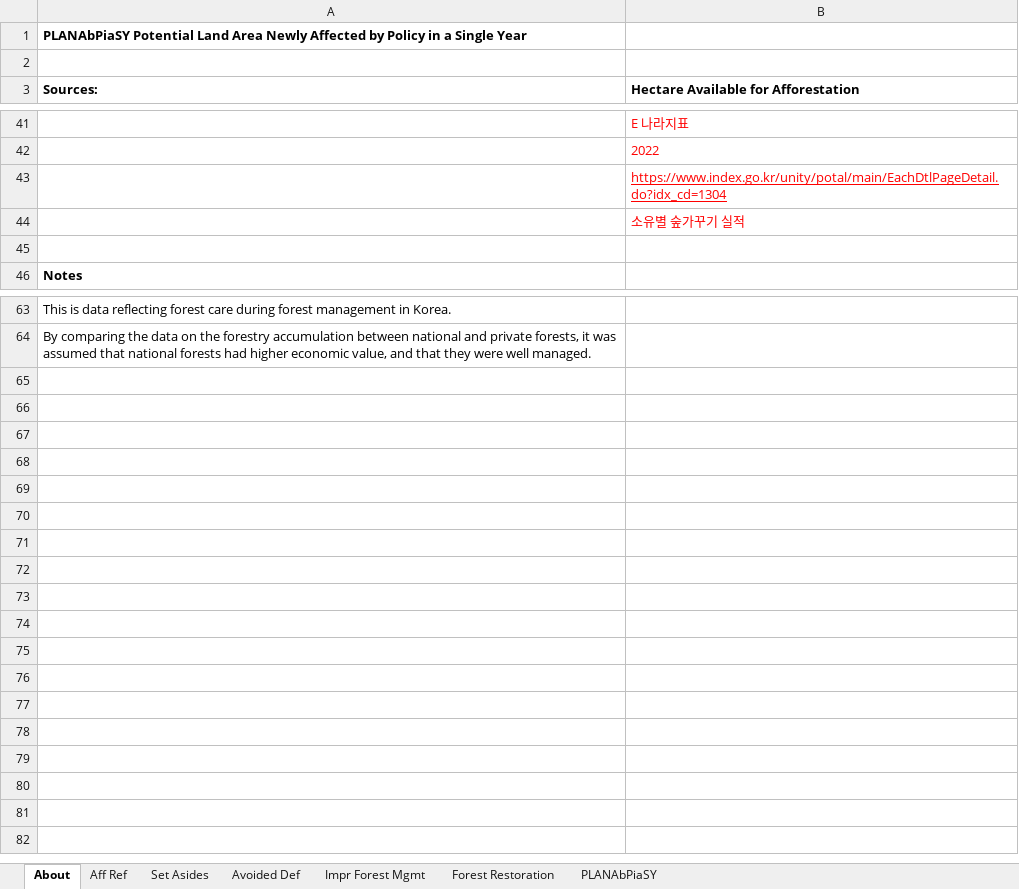
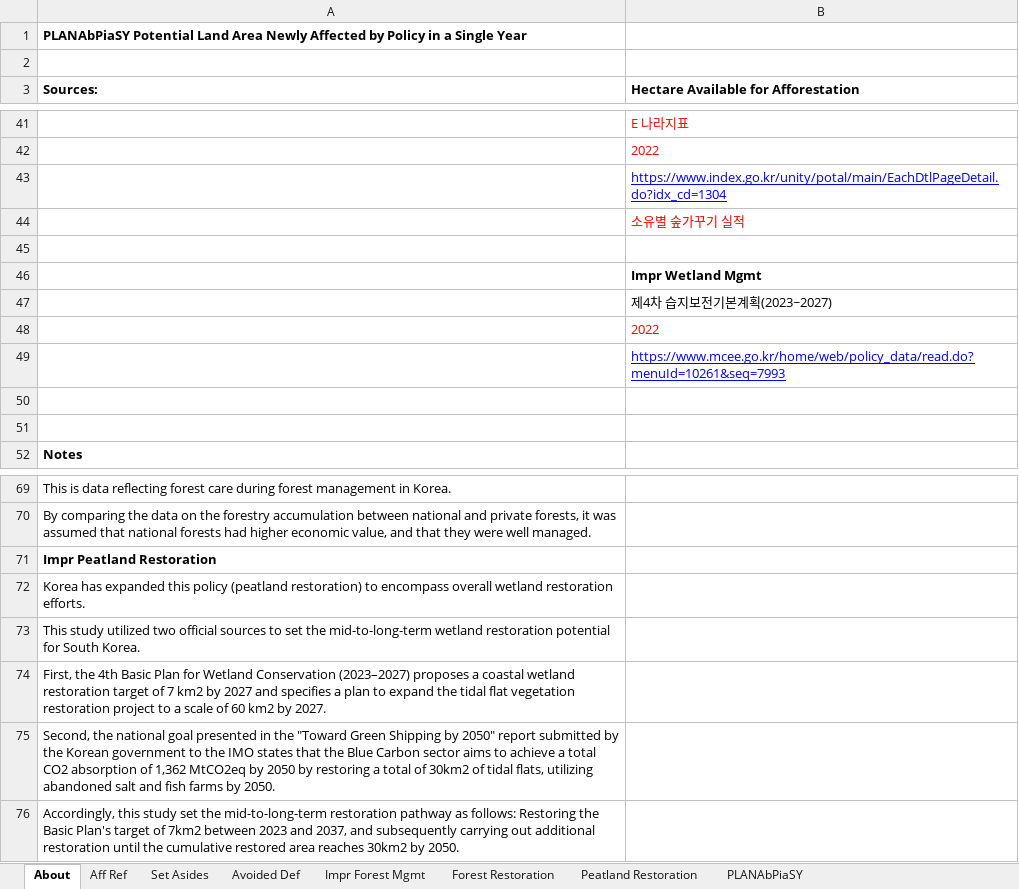
Before and after one commit to EnergyInnovation/eps-southkorea, an Excel workbook: InputData/land/PLANAbPiaSY/Potential Land Area Newly Affected by Pol in a Single Yr.xlsx, sheet About, drawn as a sheet; only a part is shown, gaps mark what is left out; values as stored, in another font and other column widths than the file's, no borders; the diff names each change by its address in the sheet, - before the commit and + after, or states it on an @@ line.

```diff
--- a/InputData/land/PLANAbPiaSY/Potential Land Area Newly Affected by Pol in a Single Yr.xlsx (sheet About)
+++ b/InputData/land/PLANAbPiaSY/Potential Land Area Newly Affected by Pol in a Single Yr.xlsx (sheet About)
+sheet tab: Peatland Restoration
-B43 text colour: #FF0000
+B43 text colour: #0000FF
+row 46:  | Impr Wetland Mgmt
+row 47:  | 제4차 습지보전기본계획(2023~2027)
+row 48:  | 2022
+row 49:  | https://www.mcee.go.kr/home/web/policy_data/read.do?menuId=10261&seq=7993
+row 50: (empty)
+row 51: (empty)
+row 71: Impr Peatland Restoration
+row 72: Korea has expanded this policy (peatland restoration) to encompass overall wetland restoration efforts.
+row 73: This study utilized two official sources to set the mid-to-long-term wetland restoration potential for South Korea.
+row 74: First, the 4th Basic Plan for Wetland Conservation (2023–2027) proposes a coastal wetland restoration target of 7 km2 by 2027 and specifies a plan to expand the tidal flat vegetation restoration project to a scale of 60 km2 by 2027.
+row 75: Second, the national goal presented in the "Toward Green Shipping by 2050" report submitted by the Korean government to the IMO states that the Blue Carbon sector aims to achieve a total CO2 absorption of 1,362 MtCO2eq by 2050 by restoring a total of 30km2 of tidal flats, utilizing abandoned salt and fish farms by 2050.
+row 76: Accordingly, this study set the mid-to-long-term restoration pathway as follows: Restoring the Basic Plan's target of 7km2 between 2023 and 2037, and subsequently carrying out additional restoration until the cumulative restored area reaches 30km2 by 2050.
```
Also changed, not shown: sheet PLANAbPiaSY, formulas that keep their value, InputData/add-outputs/SCoC/Social Cost of Carbon.xlsx, 4 other files.
